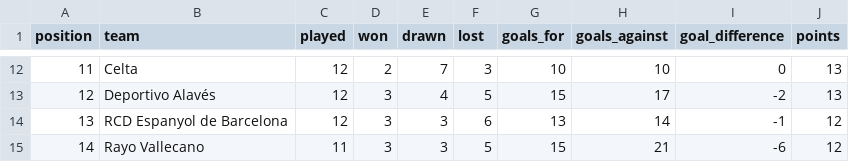
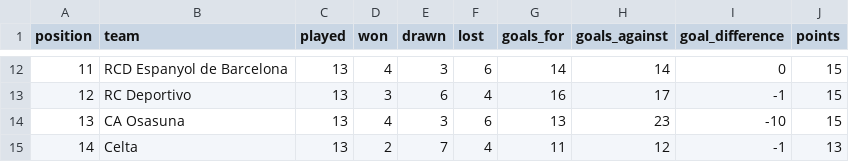
Before and after one commit to wildsonfranciscosilva1986-coder/laliga-2026-27-dashboard, a CSV file: espn_2026_27_standings_snapshot.csv, drawn as a sheet; only a part is shown, gaps mark what is left out; the diff covers the shown part only.

```diff
--- a/espn_2026_27_standings_snapshot.csv
+++ b/espn_2026_27_standings_snapshot.csv
@@ -12,4 +12,4 @@
-11,Celta,12,2,7,3,10,10,0,13
-12,Deportivo Alavés,12,3,4,5,15,17,-2,13
-13,RCD Espanyol de Barcelona,12,3,3,6,13,14,-1,12
-14,Rayo Vallecano,11,3,3,5,15,21,-6,12
+11,RCD Espanyol de Barcelona,13,4,3,6,14,14,0,15
+12,RC Deportivo,13,3,6,4,16,17,-1,15
+13,CA Osasuna,13,4,3,6,13,23,-10,15
+14,Celta,13,2,7,4,11,12,-1,13
```
Also changed, not shown: 106 edited cells elsewhere in this file, laliga_2026_27_espn_result_crosscheck.csv, laliga_2026_27_matches_official.csv, 7 other files.
